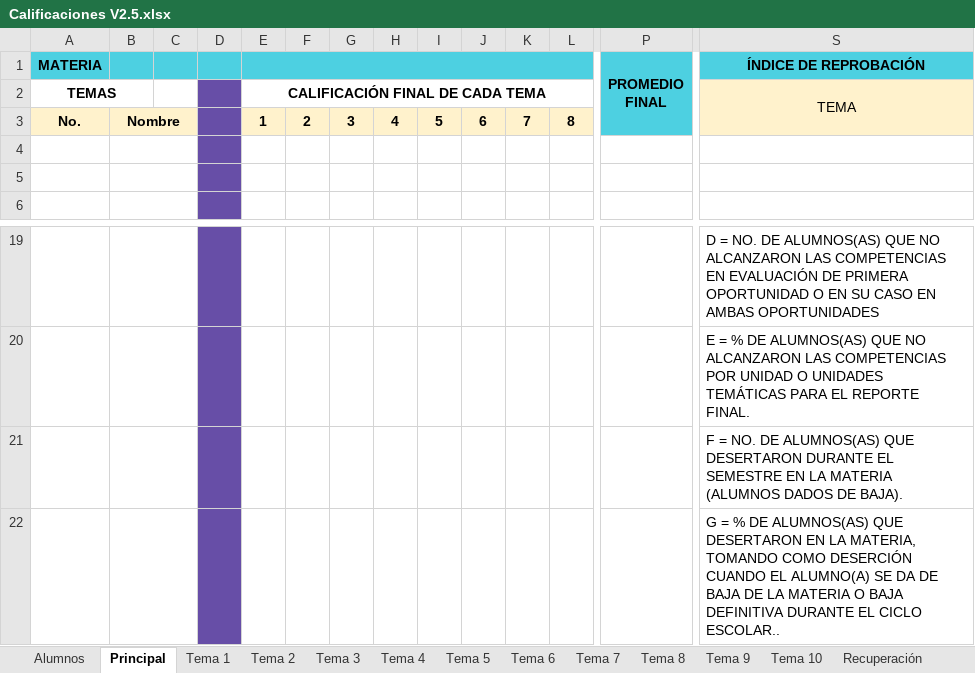
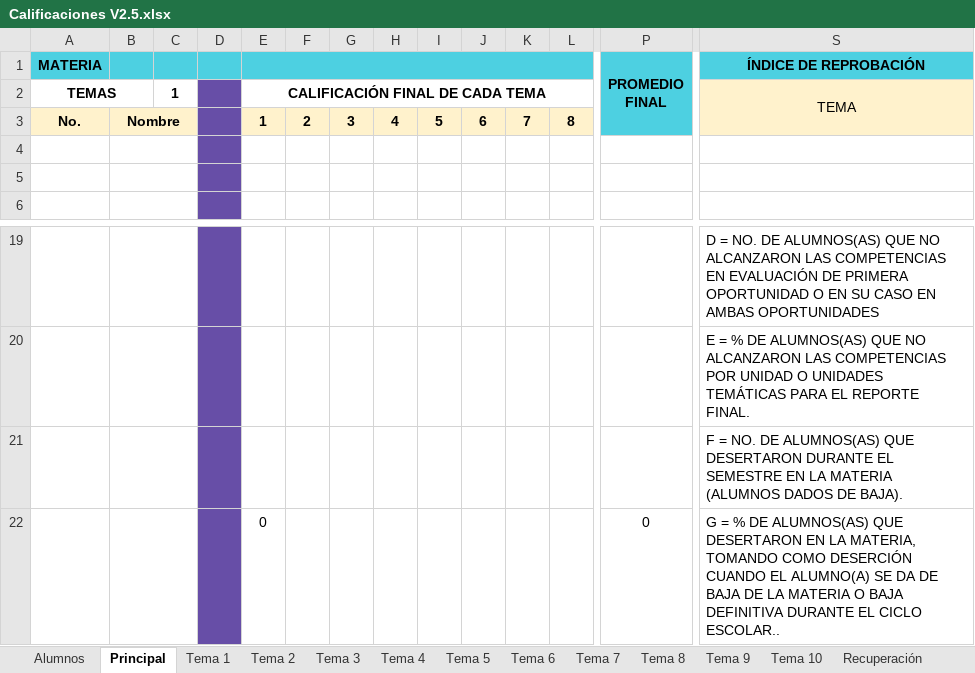
Before and after one commit to Araro/calificaciones, an Excel workbook: Calificaciones V2.5.xlsx, sheet Principal, drawn as a sheet; only a part is shown, gaps mark what is left out; values as stored, in another font and other column widths than the file's, no borders; charts and pictures and conditional formats not drawn; removed rows and columns are numbered as before the commit, all else as after; rows hold the shown columns only; the diff names each change by its address in the sheet, - before the commit and + after, or states it on an @@ line.

```diff
--- a/Calificaciones V2.5.xlsx (sheet Principal)
+++ b/Calificaciones V2.5.xlsx (sheet Principal)
-C2: (empty)
+C2: 1
-row 22:  |  |  |  |  |  |  |  |  |  |  |  |  | G = % DE ALUMNOS(AS) QUE DESERTARON EN LA MATERIA, TOMANDO COMO DESERCIÓN CUANDO EL ALUMNO(A) SE DA DE BAJA DE LA MATERIA O BAJA DEFINITIVA DURANTE EL CICLO ESCOLAR..
+row 22:  |  |  |  | 0 |  |  |  |  |  |  |  | 0 | G = % DE ALUMNOS(AS) QUE DESERTARON EN LA MATERIA, TOMANDO COMO DESERCIÓN CUANDO EL ALUMNO(A) SE DA DE BAJA DE LA MATERIA O BAJA DEFINITIVA DURANTE EL CICLO ESCOLAR..
```
Also changed, not shown: sheet Recuperación, sheet Tema 1, sheet Alumnos, sheet Tema 2, sheet Tema 3, sheet Tema 4, 6 more sheets.
